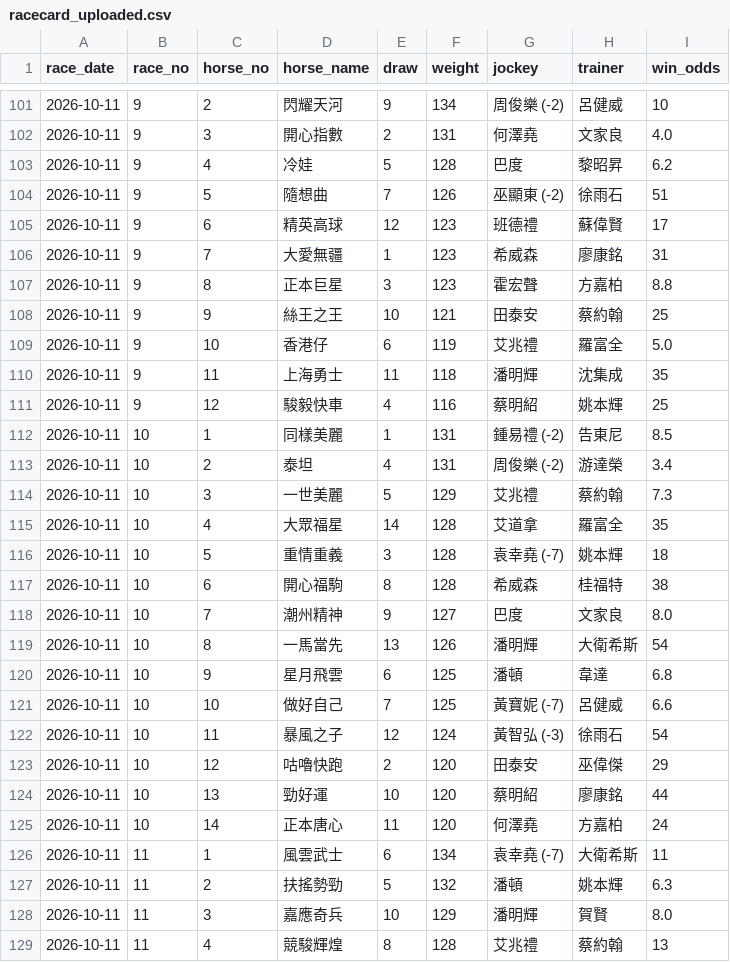
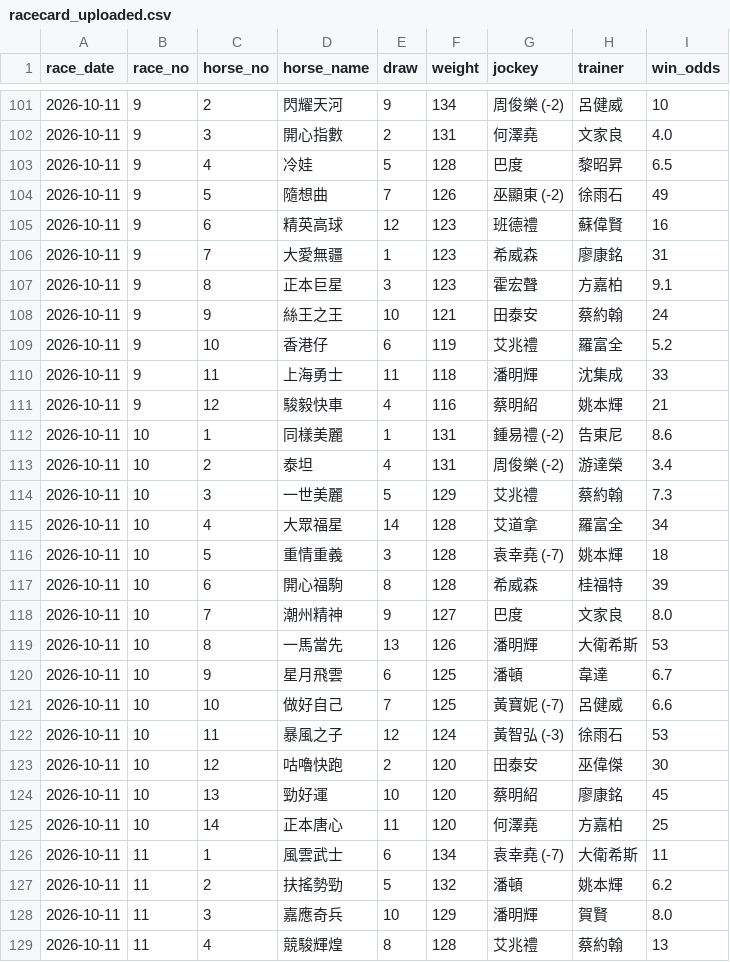
Before and after one commit to tszkit9-boop/horse-racing-bot, a CSV file: racecard_uploaded.csv, drawn as a sheet; only a part is shown, gaps mark what is left out; the diff covers the shown part only.

Commit message:
Auto update racecard_uploaded.csv (2026-10-11)

```diff
--- a/racecard_uploaded.csv
+++ b/racecard_uploaded.csv
@@ -102,27 +102,27 @@
 2026-10-11,9,3,開心指數,2,131,何澤堯,文家良,4.0
-2026-10-11,9,4,冷娃,5,128,巴度,黎昭昇,6.2
-2026-10-11,9,5,隨想曲,7,126,巫顯東 (-2),徐雨石,51
-2026-10-11,9,6,精英高球,12,123,班德禮,蘇偉賢,17
+2026-10-11,9,4,冷娃,5,128,巴度,黎昭昇,6.5
+2026-10-11,9,5,隨想曲,7,126,巫顯東 (-2),徐雨石,49
+2026-10-11,9,6,精英高球,12,123,班德禮,蘇偉賢,16
 2026-10-11,9,7,大愛無疆,1,123,希威森,廖康銘,31
-2026-10-11,9,8,正本巨星,3,123,霍宏聲,方嘉柏,8.8
-2026-10-11,9,9,絲王之王,10,121,田泰安,蔡約翰,25
-2026-10-11,9,10,香港仔,6,119,艾兆禮,羅富全,5.0
-2026-10-11,9,11,上海勇士,11,118,潘明輝,沈集成,35
-2026-10-11,9,12,駿毅快車,4,116,蔡明紹,姚本輝,25
-2026-10-11,10,1,同樣美麗,1,131,鍾易禮 (-2),告東尼,8.5
+2026-10-11,9,8,正本巨星,3,123,霍宏聲,方嘉柏,9.1
+2026-10-11,9,9,絲王之王,10,121,田泰安,蔡約翰,24
+2026-10-11,9,10,香港仔,6,119,艾兆禮,羅富全,5.2
+2026-10-11,9,11,上海勇士,11,118,潘明輝,沈集成,33
+2026-10-11,9,12,駿毅快車,4,116,蔡明紹,姚本輝,21
+2026-10-11,10,1,同樣美麗,1,131,鍾易禮 (-2),告東尼,8.6
 2026-10-11,10,2,泰坦,4,131,周俊樂 (-2),游達榮,3.4
 2026-10-11,10,3,一世美麗,5,129,艾兆禮,蔡約翰,7.3
-2026-10-11,10,4,大眾福星,14,128,艾道拿,羅富全,35
+2026-10-11,10,4,大眾福星,14,128,艾道拿,羅富全,34
 2026-10-11,10,5,重情重義,3,128,袁幸堯 (-7),姚本輝,18
-2026-10-11,10,6,開心福駒,8,128,希威森,桂福特,38
+2026-10-11,10,6,開心福駒,8,128,希威森,桂福特,39
 2026-10-11,10,7,潮州精神,9,127,巴度,文家良,8.0
-2026-10-11,10,8,一馬當先,13,126,潘明輝,大衛希斯,54
-2026-10-11,10,9,星月飛雲,6,125,潘頓,韋達,6.8
+2026-10-11,10,8,一馬當先,13,126,潘明輝,大衛希斯,53
+2026-10-11,10,9,星月飛雲,6,125,潘頓,韋達,6.7
 2026-10-11,10,10,做好自己,7,125,黃寶妮 (-7),呂健威,6.6
-2026-10-11,10,11,暴風之子,12,124,黃智弘 (-3),徐雨石,54
-2026-10-11,10,12,咕嚕快跑,2,120,田泰安,巫偉傑,29
-2026-10-11,10,13,勁好運,10,120,蔡明紹,廖康銘,44
-2026-10-11,10,14,正本唐心,11,120,何澤堯,方嘉柏,24
+2026-10-11,10,11,暴風之子,12,124,黃智弘 (-3),徐雨石,53
+2026-10-11,10,12,咕嚕快跑,2,120,田泰安,巫偉傑,30
+2026-10-11,10,13,勁好運,10,120,蔡明紹,廖康銘,45
+2026-10-11,10,14,正本唐心,11,120,何澤堯,方嘉柏,25
 2026-10-11,11,1,風雲武士,6,134,袁幸堯 (-7),大衛希斯,11
-2026-10-11,11,2,扶搖勢勁,5,132,潘頓,姚本輝,6.3
+2026-10-11,11,2,扶搖勢勁,5,132,潘頓,姚本輝,6.2
 2026-10-11,11,3,嘉應奇兵,10,129,潘明輝,賀賢,8.0
```
Also changed, not shown: 2 edited cells elsewhere in this file.
